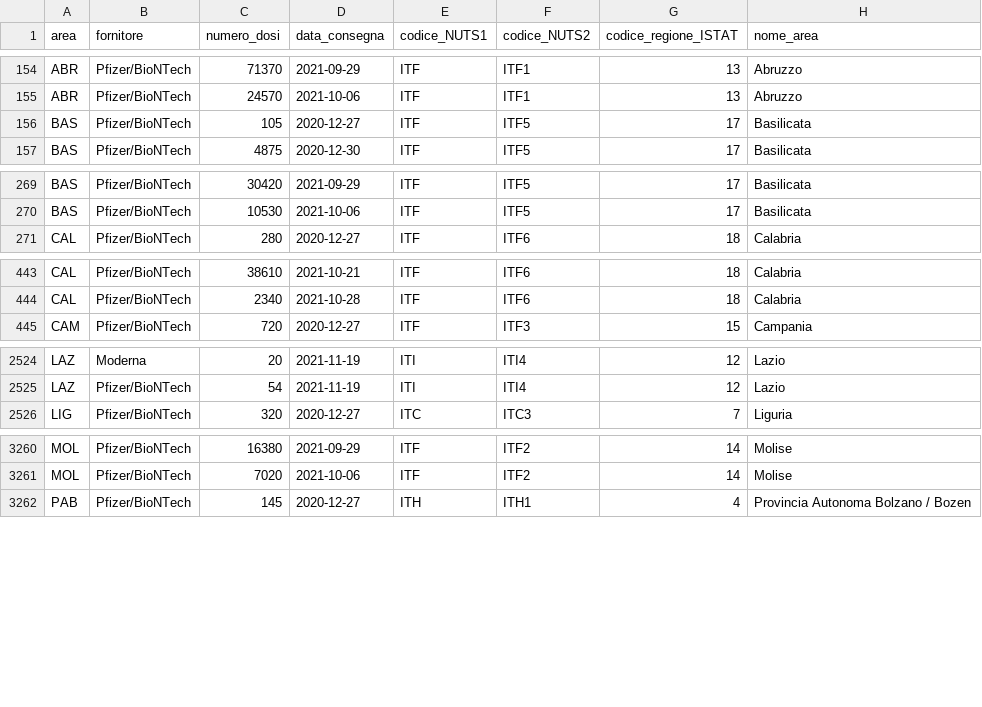
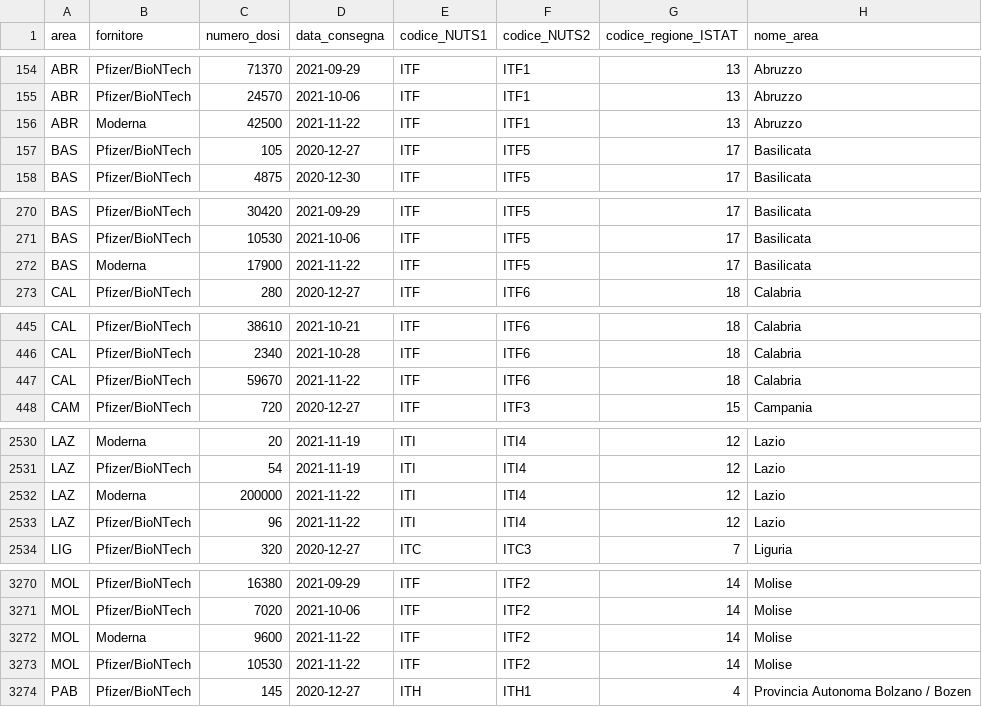
Before and after one commit to italia/covid19-opendata-vaccini, a CSV file: dati/consegne-vaccini-latest.csv, drawn as a sheet; only a part is shown, gaps mark what is left out; the diff covers the shown part only; the diff names each change by its address in the sheet, - before the commit and + after, or states it on an @@ line.

```diff
--- a/dati/consegne-vaccini-latest.csv
+++ b/dati/consegne-vaccini-latest.csv
+row 156: ABR | Moderna | 42500 | 2021-11-22 | ITF | ITF1 | 13 | Abruzzo
+row 272: BAS | Moderna | 17900 | 2021-11-22 | ITF | ITF5 | 17 | Basilicata
+row 447: CAL | Pfizer/BioNTech | 59670 | 2021-11-22 | ITF | ITF6 | 18 | Calabria
+row 2532: LAZ | Moderna | 200000 | 2021-11-22 | ITI | ITI4 | 12 | Lazio
+row 2533: LAZ | Pfizer/BioNTech | 96 | 2021-11-22 | ITI | ITI4 | 12 | Lazio
+row 3272: MOL | Moderna | 9600 | 2021-11-22 | ITF | ITF2 | 14 | Molise
+row 3273: MOL | Pfizer/BioNTech | 10530 | 2021-11-22 | ITF | ITF2 | 14 | Molise
```
Also changed, not shown: 15 added rows and 3 edited cells elsewhere in this file, dati/anagrafica-vaccini-summary-latest.csv, dati/punti-somministrazione-tipologia.csv, 9 other files.
